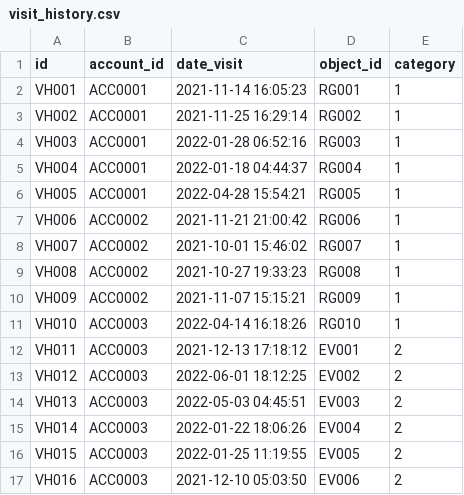
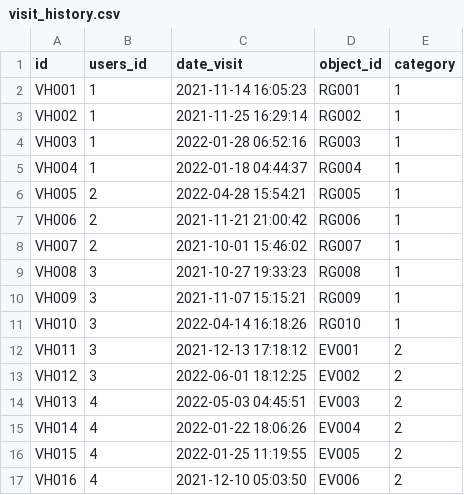
Before and after one commit to j03hanafi/desa-wisata-sumpu, a CSV file: writable/seeds/visit_history.csv, drawn as a sheet.

```diff
--- a/writable/seeds/visit_history.csv
+++ b/writable/seeds/visit_history.csv
@@ -1,17 +1,17 @@
-id,account_id,date_visit,object_id,category
-VH001,ACC0001,2021-11-14 16:05:23,RG001,1
-VH002,ACC0001,2021-11-25 16:29:14,RG002,1
-VH003,ACC0001,2022-01-28 06:52:16,RG003,1
-VH004,ACC0001,2022-01-18 04:44:37,RG004,1
-VH005,ACC0001,2022-04-28 15:54:21,RG005,1
-VH006,ACC0002,2021-11-21 21:00:42,RG006,1
-VH007,ACC0002,2021-10-01 15:46:02,RG007,1
-VH008,ACC0002,2021-10-27 19:33:23,RG008,1
-VH009,ACC0002,2021-11-07 15:15:21,RG009,1
-VH010,ACC0003,2022-04-14 16:18:26,RG010,1
-VH011,ACC0003,2021-12-13 17:18:12,EV001,2
-VH012,ACC0003,2022-06-01 18:12:25,EV002,2
-VH013,ACC0003,2022-05-03 04:45:51,EV003,2
-VH014,ACC0003,2022-01-22 18:06:26,EV004,2
-VH015,ACC0003,2022-01-25 11:19:55,EV005,2
-VH016,ACC0003,2021-12-10 05:03:50,EV006,2
+id,users_id,date_visit,object_id,category
+VH001,1,2021-11-14 16:05:23,RG001,1
+VH002,1,2021-11-25 16:29:14,RG002,1
+VH003,1,2022-01-28 06:52:16,RG003,1
+VH004,1,2022-01-18 04:44:37,RG004,1
+VH005,2,2022-04-28 15:54:21,RG005,1
+VH006,2,2021-11-21 21:00:42,RG006,1
+VH007,2,2021-10-01 15:46:02,RG007,1
+VH008,3,2021-10-27 19:33:23,RG008,1
+VH009,3,2021-11-07 15:15:21,RG009,1
+VH010,3,2022-04-14 16:18:26,RG010,1
+VH011,3,2021-12-13 17:18:12,EV001,2
+VH012,3,2022-06-01 18:12:25,EV002,2
+VH013,4,2022-05-03 04:45:51,EV003,2
+VH014,4,2022-01-22 18:06:26,EV004,2
+VH015,4,2022-01-25 11:19:55,EV005,2
+VH016,4,2021-12-10 05:03:50,EV006,2
```
Also changed, not shown: writable/seeds/account.csv, writable/seeds/event.csv, 44 other files.
